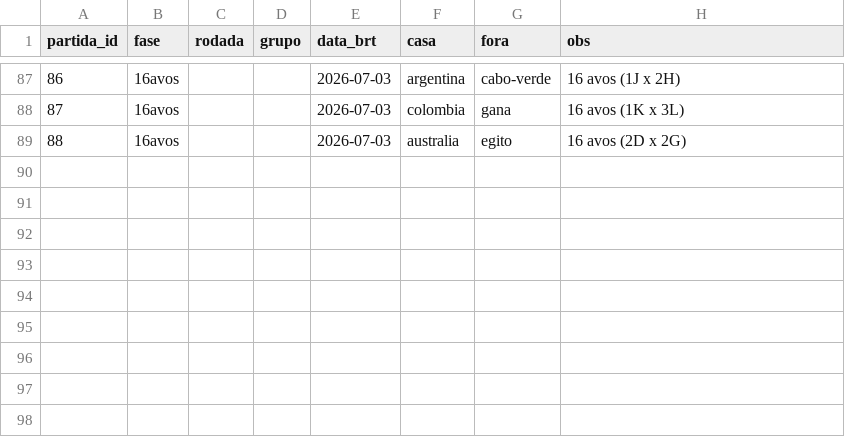
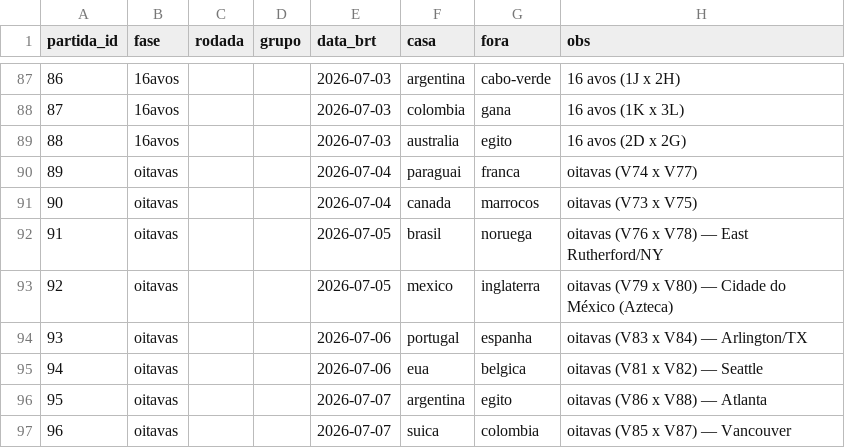
Before and after one commit to zoclabs-77/inteligencia-artilheira, a CSV file: infra/calendario.csv, drawn as a sheet; only a part is shown, gaps mark what is left out.

```diff
--- a/infra/calendario.csv
+++ b/infra/calendario.csv
@@ -89 +89,9 @@ partida_id,fase,rodada,grupo,data_brt,casa,fora,obs
 88,16avos,,,2026-07-03,australia,egito,16 avos (2D x 2G)
+89,oitavas,,,2026-07-04,paraguai,franca,oitavas (V74 x V77)
+90,oitavas,,,2026-07-04,canada,marrocos,oitavas (V73 x V75)
+91,oitavas,,,2026-07-05,brasil,noruega,oitavas (V76 x V78) — East Rutherford/NY
+92,oitavas,,,2026-07-05,mexico,inglaterra,oitavas (V79 x V80) — Cidade do México (Azteca)
+93,oitavas,,,2026-07-06,portugal,espanha,oitavas (V83 x V84) — Arlington/TX
+94,oitavas,,,2026-07-06,eua,belgica,oitavas (V81 x V82) — Seattle
+95,oitavas,,,2026-07-07,argentina,egito,oitavas (V86 x V88) — Atlanta
+96,oitavas,,,2026-07-07,suica,colombia,oitavas (V85 x V87) — Vancouver
```
Also changed, not shown: 1 other file.
